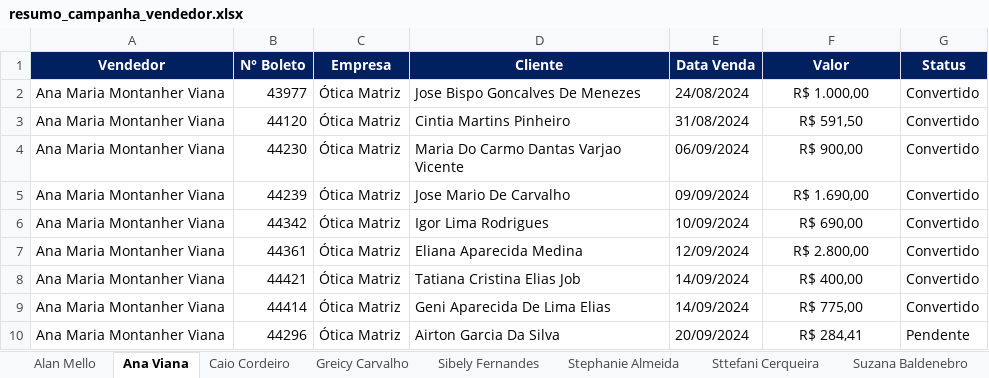
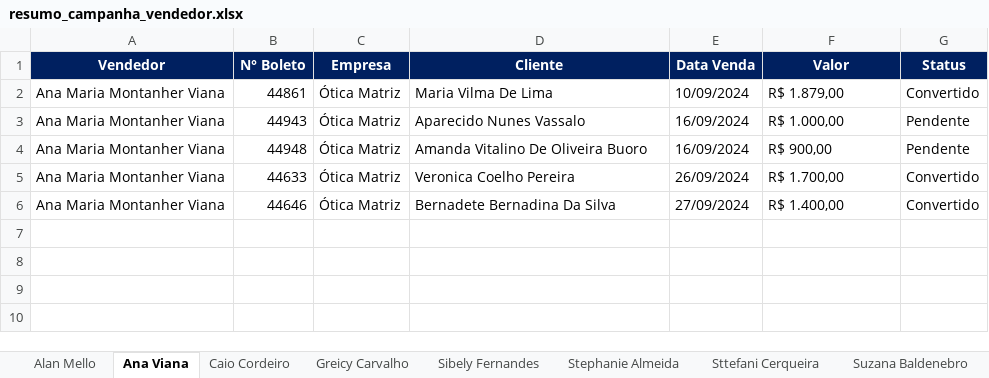
Before and after one commit to KaiqueWalkerRodrigues/GRNacoes, an Excel workbook: financeiro/resumo_campanha_vendedor.xlsx, sheet Ana Viana, drawn as a sheet; values as stored, in another font and other column widths than the file's, no borders; removed rows and columns are numbered as before the commit, all else as after; the diff names each change by its address in the sheet, - before the commit and + after, or states it on an @@ line.

```diff
--- a/financeiro/resumo_campanha_vendedor.xlsx (sheet Ana Viana)
+++ b/financeiro/resumo_campanha_vendedor.xlsx (sheet Ana Viana)
-row 2: Ana Maria Montanher Viana | 43977 | Ótica Matriz | Jose Bispo Goncalves De Menezes | 24/08/2024 | R$ 1.000,00 | Convertido
-B2 (N° Boleto): 44120
+B2 (N° Boleto): 44861
-D2 (Cliente): Cintia Martins Pinheiro
+D2 (Cliente): Maria Vilma De Lima
-E2 (Data Venda): 31/08/2024
+E2 (Data Venda): 10/09/2024
-F2 (Valor): R$ 591,50
+F2 (Valor): R$ 1.879,00
-F2 alignment: center
+F2 alignment: left
+row 3: Ana Maria Montanher Viana | 44943 | Ótica Matriz | Aparecido Nunes Vassalo | 16/09/2024 | R$ 1.000,00 | Pendente
-B4 (N° Boleto): 44230
+B4 (N° Boleto): 44948
-D4 (Cliente): Maria Do Carmo Dantas Varjao Vicente
+D4 (Cliente): Amanda Vitalino De Oliveira Buoro
-E4 (Data Venda): 06/09/2024
+E4 (Data Venda): 16/09/2024
-F4:F5 alignment: center
+F4:F5 alignment: left
-G4 (Status): Convertido
+G4 (Status): Pendente
-B5 (N° Boleto): 44239
+B5 (N° Boleto): 44633
-D5 (Cliente): Jose Mario De Carvalho
+D5 (Cliente): Veronica Coelho Pereira
-E5 (Data Venda): 09/09/2024
+E5 (Data Venda): 26/09/2024
-F5 (Valor): R$ 1.690,00
+F5 (Valor): R$ 1.700,00
-row 6: Ana Maria Montanher Viana | 44342 | Ótica Matriz | Igor Lima Rodrigues | 10/09/2024 | R$ 690,00 | Convertido
-B6 (N° Boleto): 44361
+B6 (N° Boleto): 44646
-D6 (Cliente): Eliana Aparecida Medina
+D6 (Cliente): Bernadete Bernadina Da Silva
-E6 (Data Venda): 12/09/2024
+E6 (Data Venda): 27/09/2024
-F6 (Valor): R$ 2.800,00
+F6 (Valor): R$ 1.400,00
-F6 alignment: center
+F6 alignment: left
-row 8: Ana Maria Montanher Viana | 44421 | Ótica Matriz | Tatiana Cristina Elias Job | 14/09/2024 | R$ 400,00 | Convertido
-row 9: Ana Maria Montanher Viana | 44414 | Ótica Matriz | Geni Aparecida De Lima Elias | 14/09/2024 | R$ 775,00 | Convertido
-row 10: Ana Maria Montanher Viana | 44296 | Ótica Matriz | Airton Garcia Da Silva | 20/09/2024 | R$ 284,41 | Pendente
```
Also changed, not shown: sheet Sttefani Cerqueira, sheet Sibely Fernandes, sheet Suzana Baldenebro, sheet Alan Mello, sheet Terezinha França, sheet Stephanie Almeida, compras/gerar_relatorio_categorias_2024.xlsx, financeiro/resumo_campanha_63.xlsx, 15 other files.
